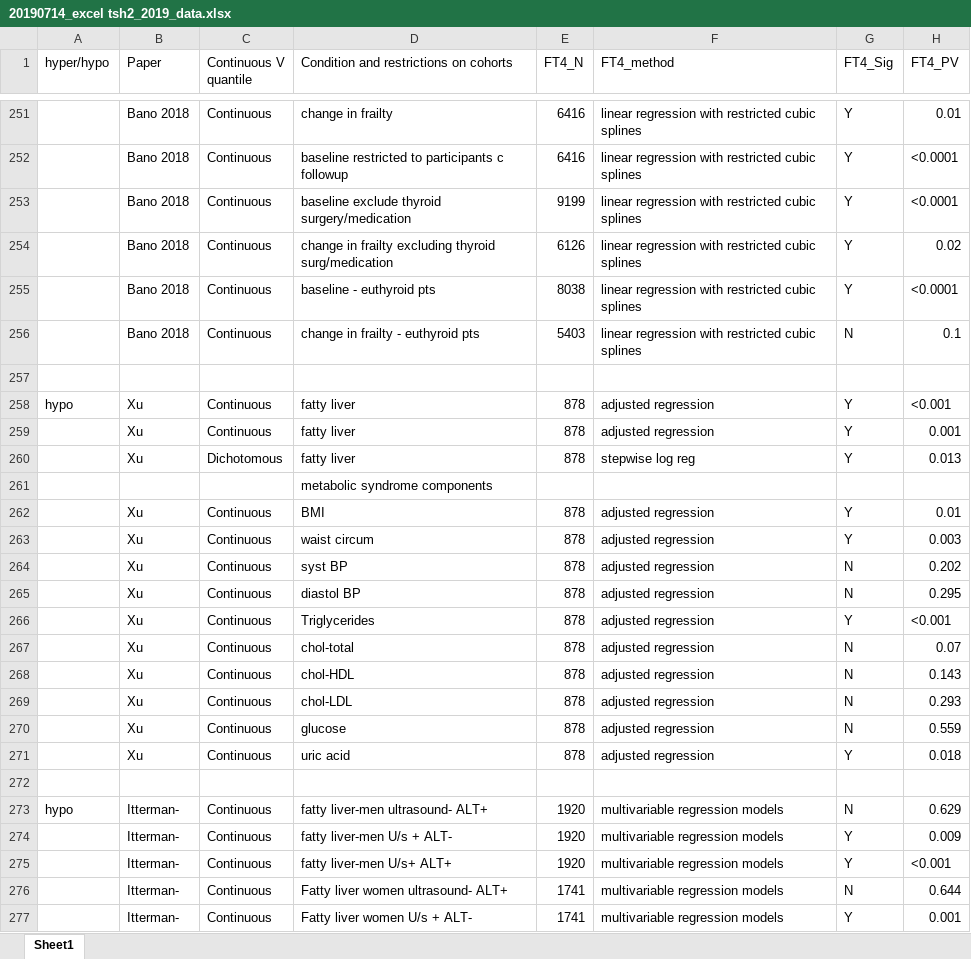
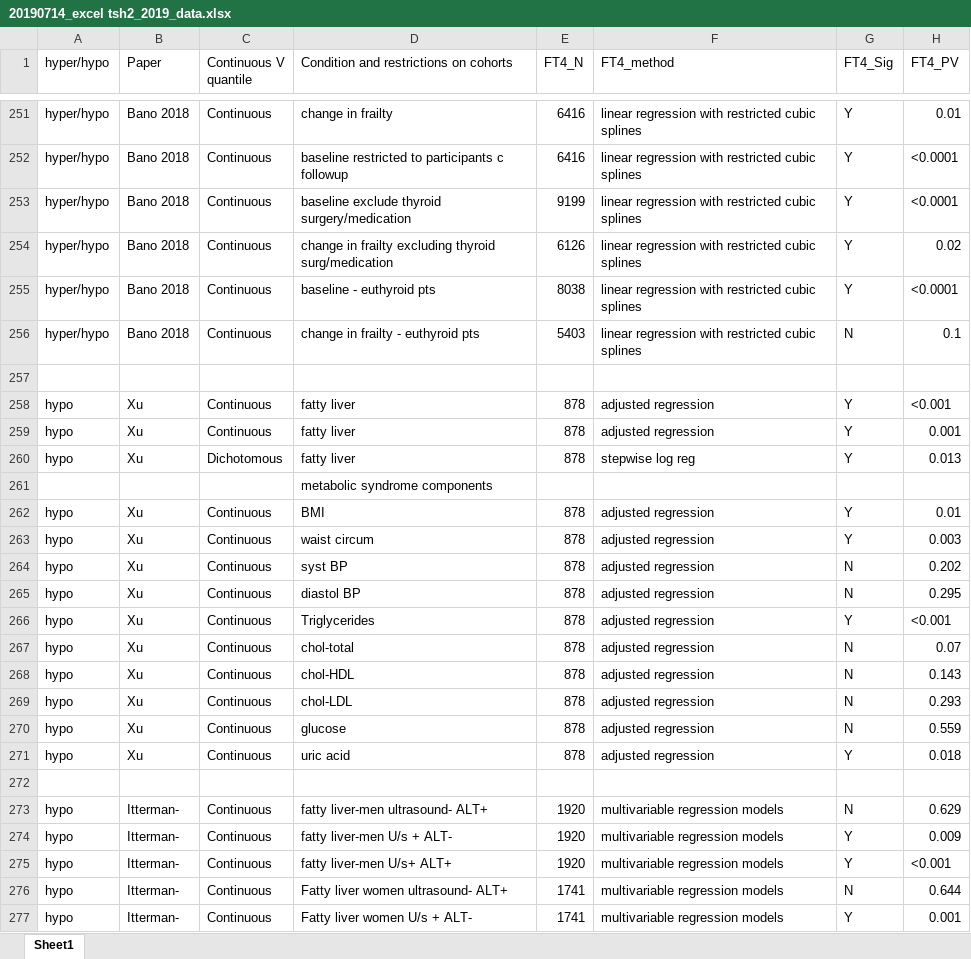
Before and after one commit to jonotuke/TSH_2019, an Excel workbook: raw data/20190714_excel tsh2_2019_data.xlsx, sheet Sheet1, drawn as a sheet; only a part is shown, gaps mark what is left out; values as stored, in another font and other column widths than the file's, no borders; the diff covers the shown part only; the diff names each change by its address in the sheet, - before the commit and + after, or states it on an @@ line.

```diff
--- a/raw data/20190714_excel tsh2_2019_data.xlsx (sheet Sheet1)
+++ b/raw data/20190714_excel tsh2_2019_data.xlsx (sheet Sheet1)
-A251:A256 (hyper/hypo): (empty)
+A251:A256 (hyper/hypo): hyper/hypo
-A259:A260 (hyper/hypo): (empty)
+A259:A260 (hyper/hypo): hypo
-A262:A271 (hyper/hypo): (empty)
+A262:A271 (hyper/hypo): hypo
-A274:A277 (hyper/hypo): (empty)
+A274:A277 (hyper/hypo): hypo
```
Also changed, not shown: 405 edited cells elsewhere in this sheet, 4 other files.
